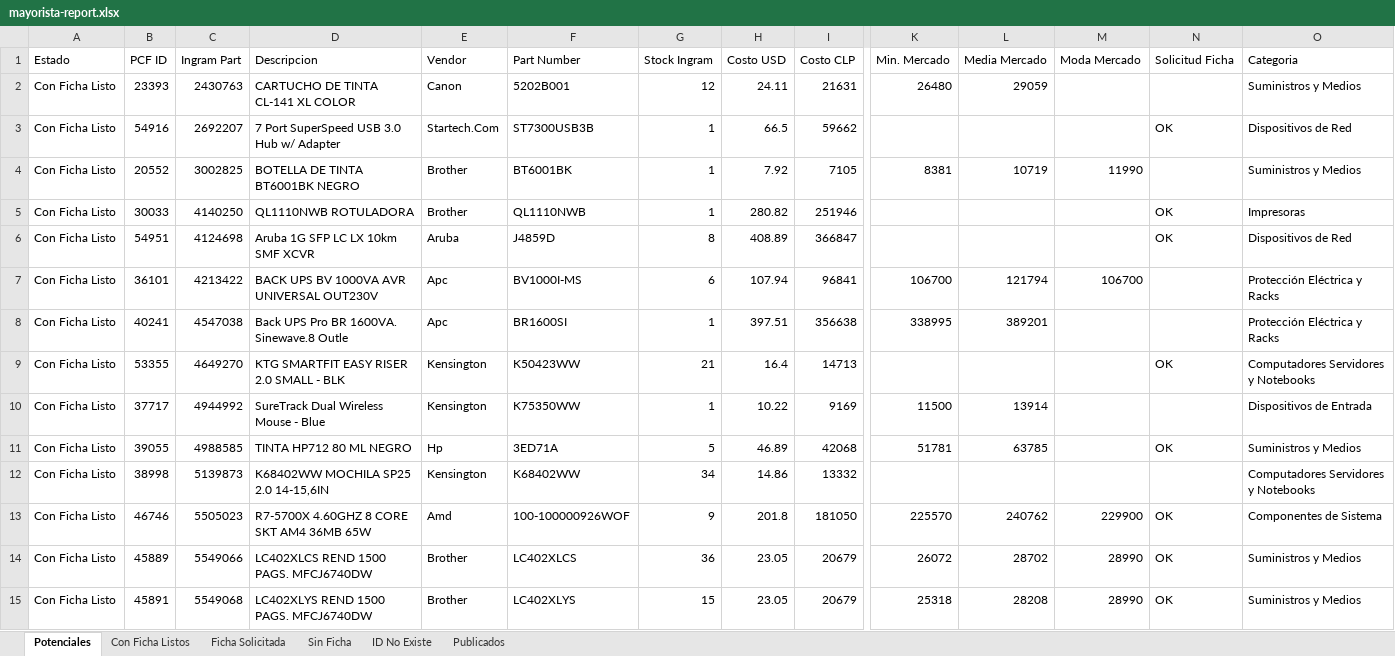
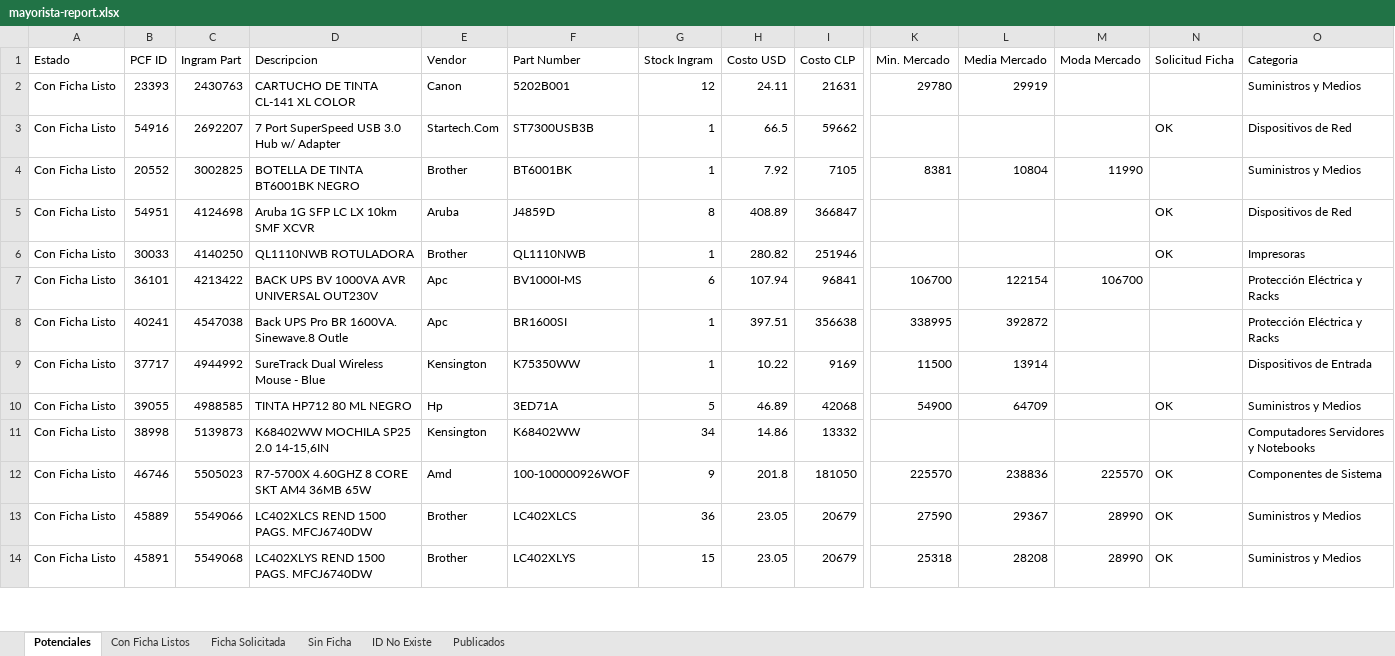
Before and after one commit to aincatoni/pcfactory-monitor-mayoristas, an Excel workbook: mayorista-report.xlsx, sheet Potenciales, drawn as a sheet; only a part is shown, gaps mark what is left out; values as stored, in another font and other column widths than the file's, no borders; removed rows and columns are numbered as before the commit, all else as after; rows hold the shown columns only; the diff covers the shown part only; the diff names each change by its address in the sheet, - before the commit and + after, or states it on an @@ line.

```diff
--- a/mayorista-report.xlsx (sheet Potenciales)
+++ b/mayorista-report.xlsx (sheet Potenciales)
-K2 (Min. Mercado): 26480
+K2 (Min. Mercado): 29780
-L2 (Media Mercado): 29059
+L2 (Media Mercado): 29919
-L4 (Media Mercado): 10719
+L4 (Media Mercado): 10804
@@ row 6 moved to row 5: Con Ficha Listo @@
-L7 (Media Mercado): 121794
+L7 (Media Mercado): 122154
-L8 (Media Mercado): 389201
+L8 (Media Mercado): 392872
-row 9: Con Ficha Listo | 53355 | 4649270 | KTG SMARTFIT EASY RISER 2.0 SMALL - BLK | Kensington | K50423WW | 21 | 16.4 | 14713 |  |  |  | OK | Computadores Servidores y Notebooks
-K10 (Min. Mercado): 51781
+K10 (Min. Mercado): 54900
-L10 (Media Mercado): 63785
+L10 (Media Mercado): 64709
-L12 (Media Mercado): 240762
+L12 (Media Mercado): 238836
-M12 (Moda Mercado): 229900
+M12 (Moda Mercado): 225570
-K13 (Min. Mercado): 26072
+K13 (Min. Mercado): 27590
-L13 (Media Mercado): 28702
+L13 (Media Mercado): 29367
```
Also changed, not shown: 9 added rows, 9 removed rows, 17 moved rows and 415 edited cells elsewhere in this sheet, sheet Publicados, sheet ID No Existe, sheet Con Ficha Listos, sheet Ficha Solicitada, sheet Sin Ficha, 2 other files.
